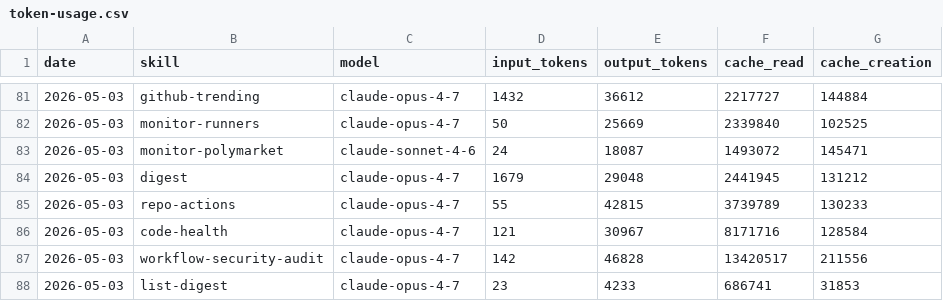
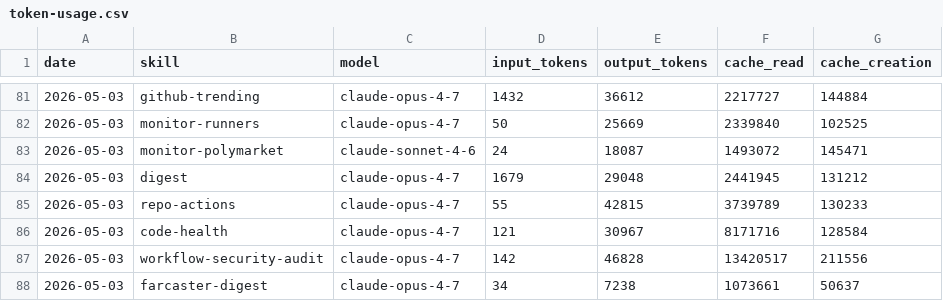
Before and after one commit to aeonfun/aeon, a CSV file: memory/token-usage.csv, drawn as a sheet; only a part is shown, gaps mark what is left out.

Commit message:
chore(farcaster-digest): auto-commit 2026-05-03

```diff
--- a/memory/token-usage.csv
+++ b/memory/token-usage.csv
@@ -87,2 +87,2 @@ date,skill,model,input_tokens,output_tokens,cache_read,cache_creation
 2026-05-03,workflow-security-audit,claude-opus-4-7,142,46828,13420517,211556
-2026-05-03,list-digest,claude-opus-4-7,23,4233,686741,31853
+2026-05-03,farcaster-digest,claude-opus-4-7,34,7238,1073661,50637
```
Also changed, not shown: 3 other files.
